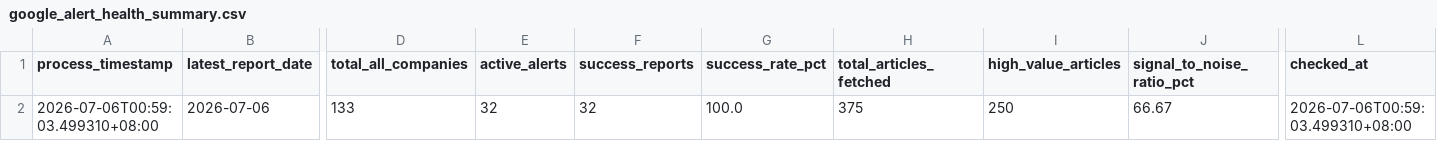
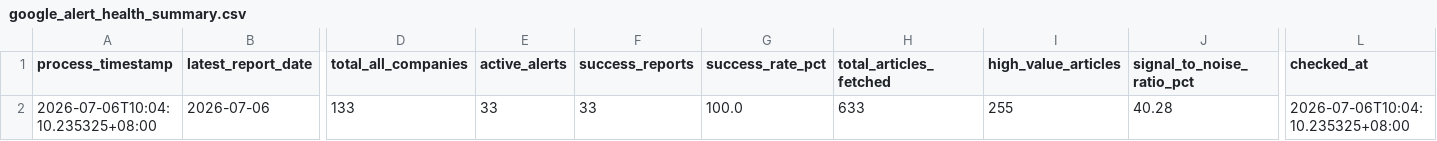
Before and after one commit to wenchiehlee-money/GoogleAlertManager, a CSV file: data/reports/google_alert_health_summary.csv, drawn as a sheet; only a part is shown, gaps mark what is left out; the diff names each change by its address in the sheet, - before the commit and + after, or states it on an @@ line.

```diff
--- a/data/reports/google_alert_health_summary.csv
+++ b/data/reports/google_alert_health_summary.csv
-A2 (process_timestamp): 2026-07-06T00:59:03.499310+08:00
+A2 (process_timestamp): 2026-07-06T10:04:10.235325+08:00
-E2 (active_alerts): 32
+E2 (active_alerts): 33
-F2 (success_reports): 32
+F2 (success_reports): 33
-H2 (total_articles_fetched): 375
+H2 (total_articles_fetched): 633
-I2 (high_value_articles): 250
+I2 (high_value_articles): 255
-J2 (signal_to_noise_ratio_pct): 66.67
+J2 (signal_to_noise_ratio_pct): 40.28
-L2 (checked_at): 2026-07-06T00:59:03.499310+08:00
+L2 (checked_at): 2026-07-06T10:04:10.235325+08:00
```
Also changed, not shown: 4 other files.
